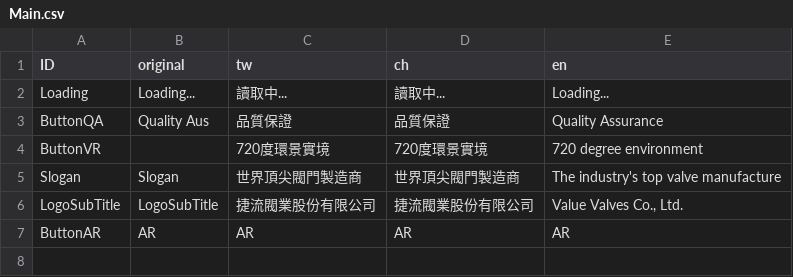
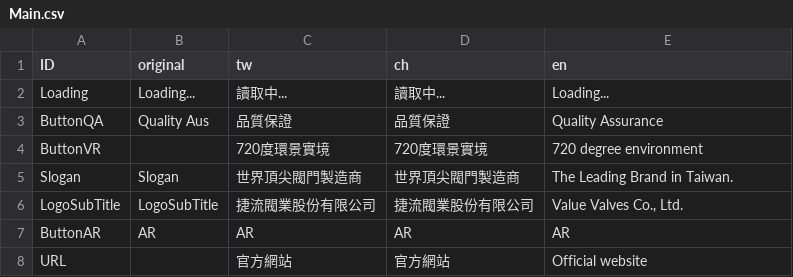
Before and after one commit to WhatsNowStudio/ValueValves, a CSV file: Assets/Resources/Main.csv, drawn as a sheet.

```diff
--- a/Assets/Resources/Main.csv
+++ b/Assets/Resources/Main.csv
@@ -4,4 +4,5 @@ ButtonQA,Quality Aus,品質保證,品質保證,Quality Assurance
 ButtonVR,,720度環景實境,720度環景實境,720 degree environment
-Slogan,Slogan,世界頂尖閥門製造商,世界頂尖閥門製造商,The industry's top valve manufacture
+Slogan,Slogan,世界頂尖閥門製造商,世界頂尖閥門製造商,The Leading Brand in Taiwan.
 LogoSubTitle,LogoSubTitle,捷流閥業股份有限公司,捷流閥業股份有限公司,"Value Valves Co., Ltd."
 ButtonAR,AR,AR,AR,AR
+URL,,官方網站,官方網站,Official website
```
Also changed, not shown: 38 other files.
